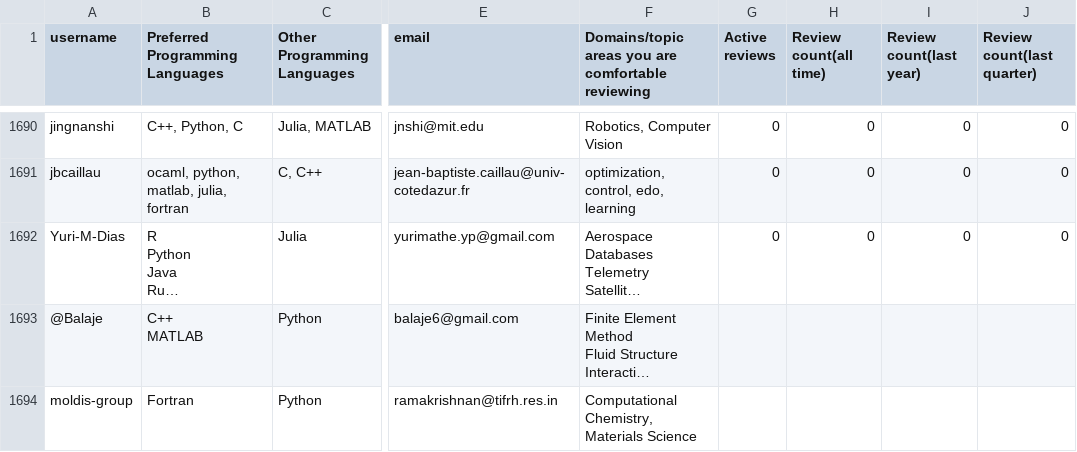
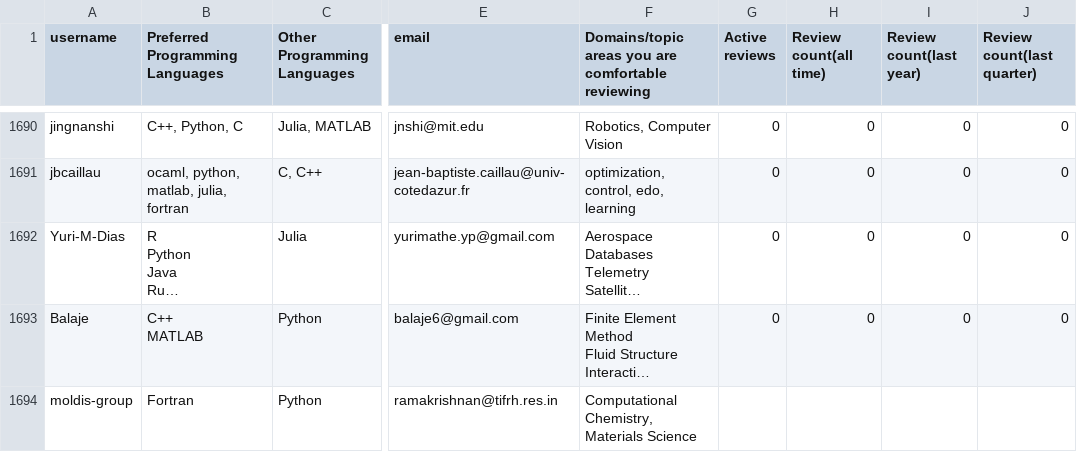
Before and after one commit to arjunsavel/CV, a CSV file: test.csv, drawn as a sheet; only a part is shown, gaps mark what is left out; long unchanged cells end in …; the diff covers the shown part only; the diff names each change by its address in the sheet, - before the commit and + after, or states it on an @@ line.

```diff
--- a/test.csv
+++ b/test.csv
-A1693 (username): @Balaje
+A1693 (username): Balaje
-G1693 (Active reviews): (empty)
+G1693 (Active reviews): 0
-H1693 (Review count(all time)): (empty)
+H1693 (Review count(all time)): 0
-I1693 (Review count(last year)): (empty)
+I1693 (Review count(last year)): 0
-J1693 (Review count(last quarter)): (empty)
+J1693 (Review count(last quarter)): 0
```
Also changed, not shown: 1 added row and 8 edited cells elsewhere in this file.
